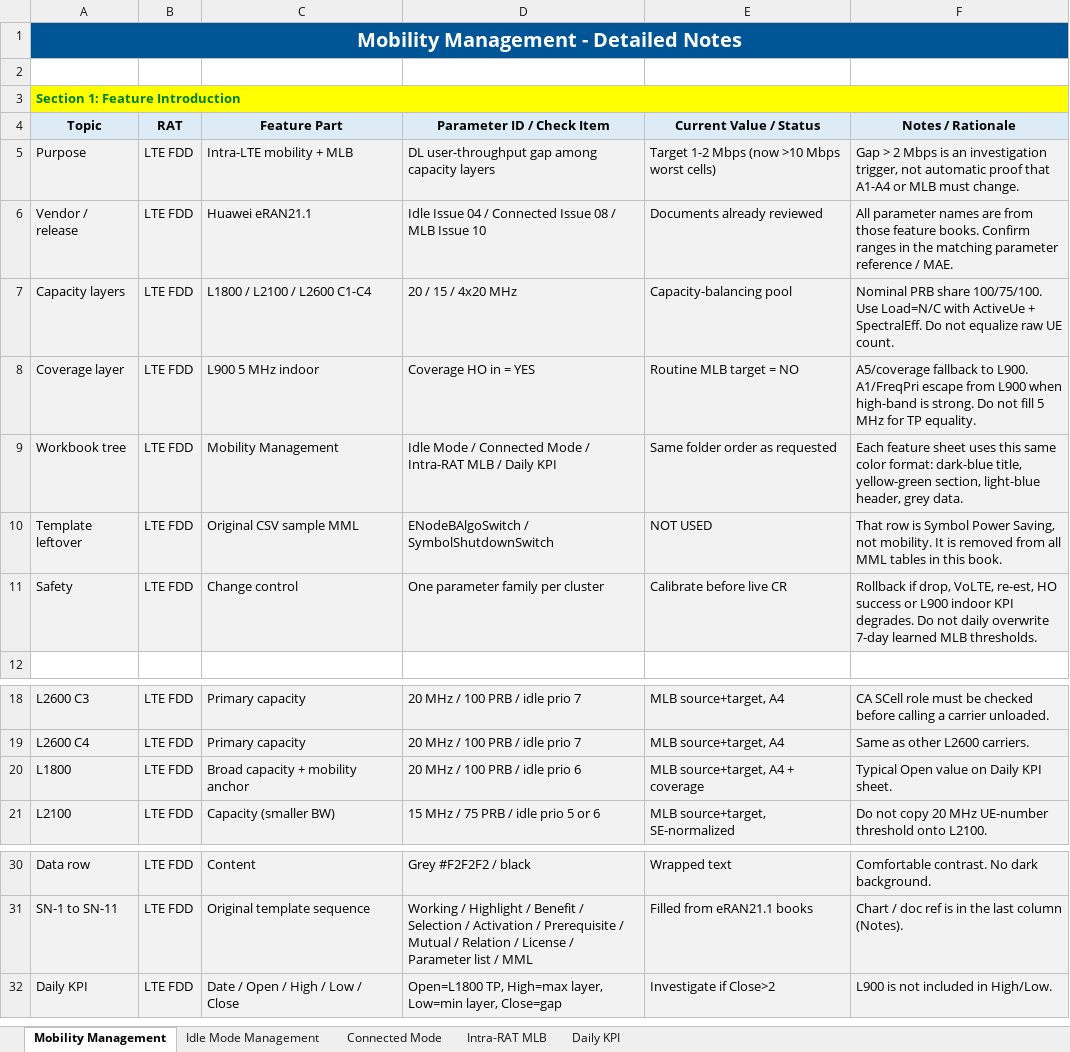
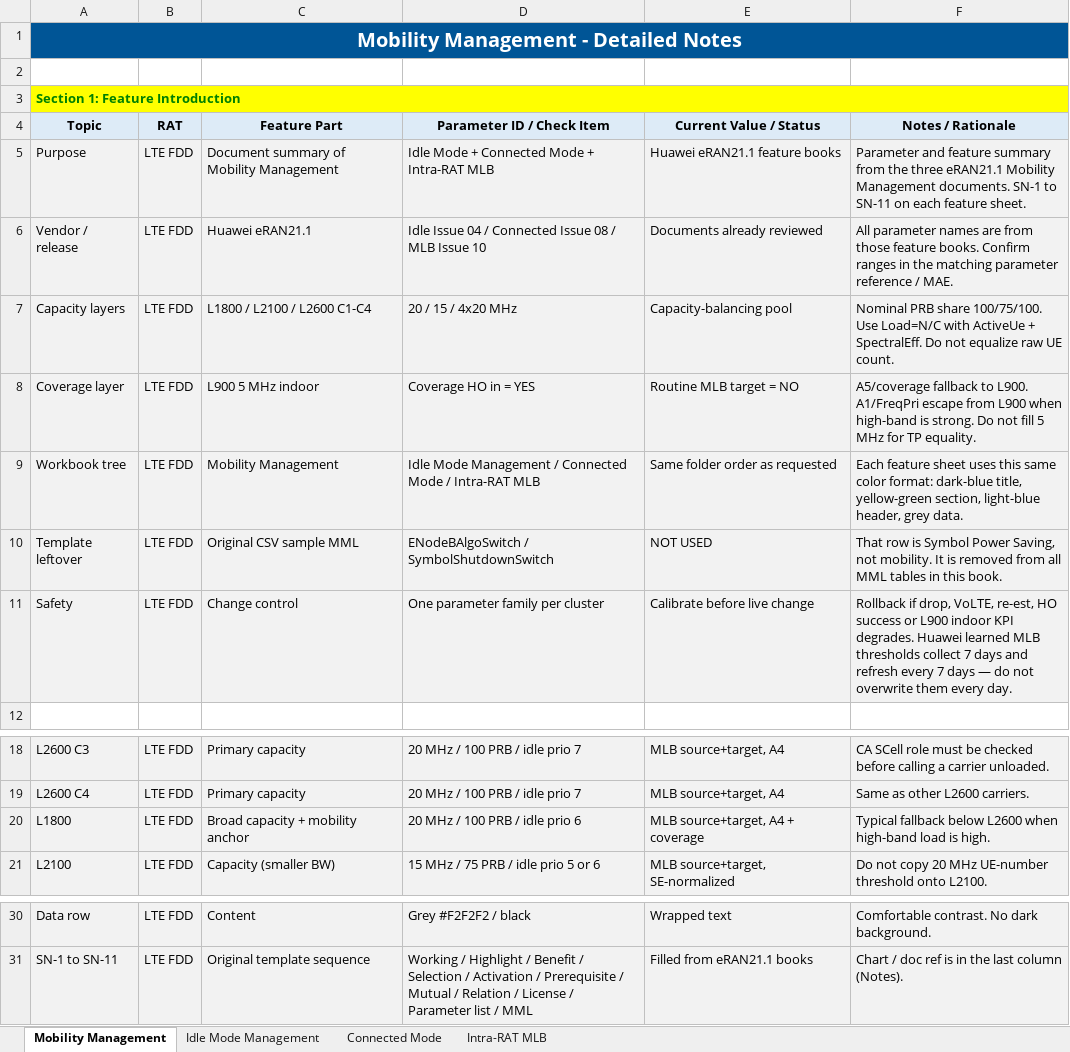
Before and after one commit to miles4482/5G-RAN-Feature-and-parameter-Doc, an Excel workbook: docs/4G_LTE_Mobility_Management/Mobility_Management_eRAN21.1_Workbook.xlsx, sheet Mobility Management, drawn as a sheet; only a part is shown, gaps mark what is left out; values as stored, in another font and other column widths than the file's, no borders; the diff names each change by its address in the sheet, - before the commit and + after, or states it on an @@ line.

```diff
--- a/docs/4G_LTE_Mobility_Management/Mobility_Management_eRAN21.1_Workbook.xlsx (sheet Mobility Management)
+++ b/docs/4G_LTE_Mobility_Management/Mobility_Management_eRAN21.1_Workbook.xlsx (sheet Mobility Management)
-sheet tab: Daily KPI
-C5: Intra-LTE mobility + MLB
+C5: Document summary of Mobility Management
-D5: DL user-throughput gap among capacity layers
+D5: Idle Mode + Connected Mode + Intra-RAT MLB
-E5: Target 1-2 Mbps (now >10 Mbps worst cells)
+E5: Huawei eRAN21.1 feature books
-F5: Gap > 2 Mbps is an investigation trigger, not automatic proof that A1-A4 or MLB must change.
+F5: Parameter and feature summary from the three eRAN21.1 Mobility Management documents. SN-1 to SN-11 on each feature sheet.
-D9: Idle Mode / Connected Mode / Intra-RAT MLB / Daily KPI
+D9: Idle Mode Management / Connected Mode / Intra-RAT MLB
-E11: Calibrate before live CR
+E11: Calibrate before live change
-F11: …KPI degrades. Do not daily overwrite 7-day learned MLB thresholds.
+F11: …KPI degrades. Huawei learned MLB thresholds collect 7 days and refresh every 7 days — do not overwrite them every day.
-F20: Typical Open value on Daily KPI sheet.
+F20: Typical fallback below L2600 when high-band load is high.
-row 32: Daily KPI | LTE FDD | Date / Open / High / Low / Close | Open=L1800 TP, High=max layer, Low=min layer, Close=gap | Investigate if Close>2 | L900 is not included in High/Low.
```
Also changed, not shown: sheet Intra-RAT MLB, charts or pictures, 2 other files.
